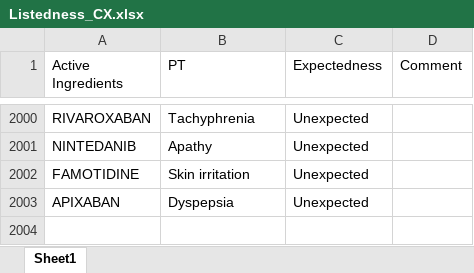
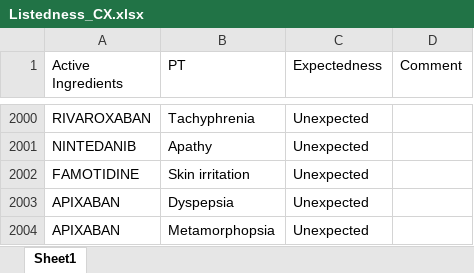
Before and after one commit to JPadhy0680/PV-Automation-Hub-Test, an Excel workbook: data/Listedness_CX.xlsx, sheet Sheet1, drawn as a sheet; only a part is shown, gaps mark what is left out; values as stored, in another font and other column widths than the file's, no borders; the diff names each change by its address in the sheet, - before the commit and + after, or states it on an @@ line.

Commit message:
Update listedness: Apixaban / Metamorphopsia

```diff
--- a/data/Listedness_CX.xlsx (sheet Sheet1)
+++ b/data/Listedness_CX.xlsx (sheet Sheet1)
+row 2004: APIXABAN | Metamorphopsia | Unexpected
```
